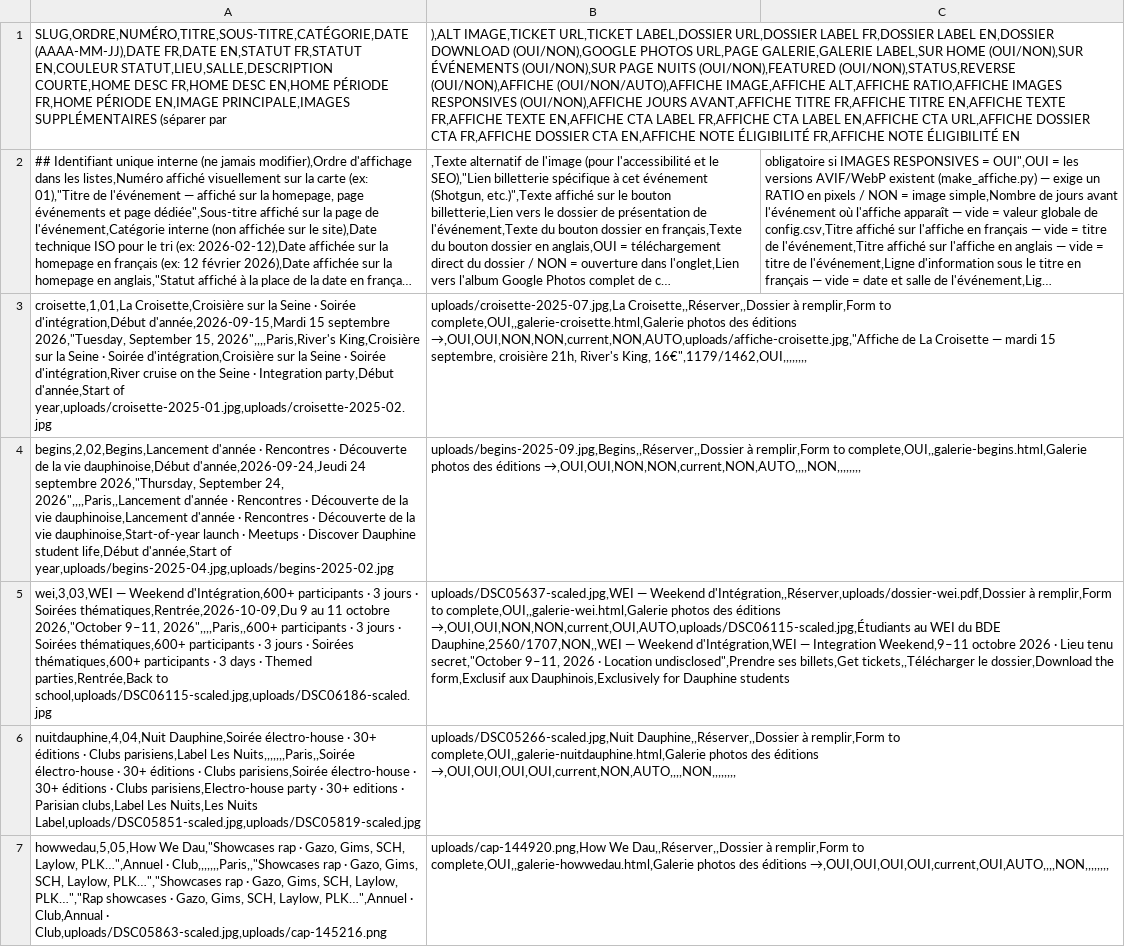
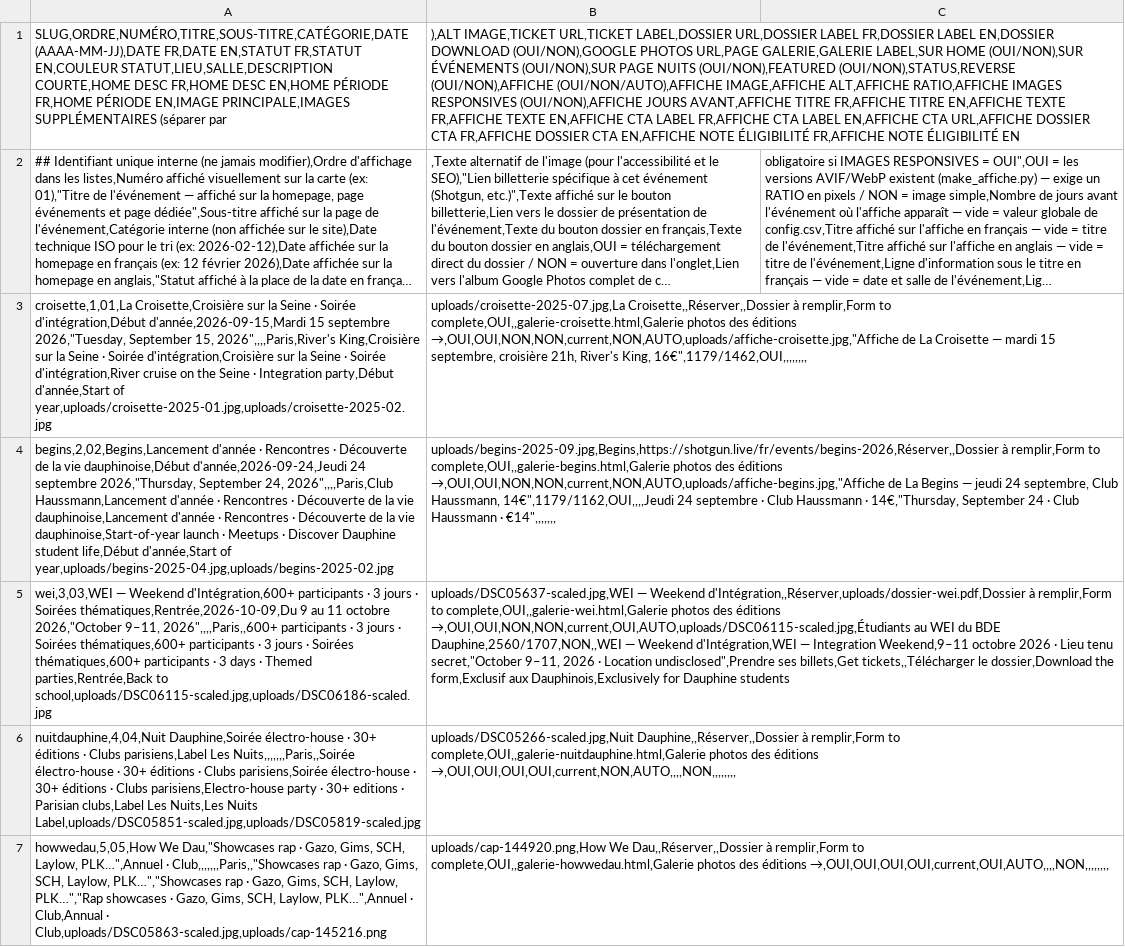
Before and after one commit to bdedauphine-cloud/sitebde, a CSV file: csv/events.csv, drawn as a sheet; only a part is shown; long unchanged cells end in …; the diff names each change by its address in the sheet, - before the commit and + after, or states it on an @@ line.

```diff
--- a/csv/events.csv
+++ b/csv/events.csv
-A4: …September 24, 2026",,,,Paris,,Lancement d'année ·…
+A4: …September 24, 2026",,,,Paris,Club Haussmann,Lancement d'année ·…
-B4: uploads/begins-2025-09.jpg,Begins,,Réserver,,Dossier à remplir,Form to complete,OUI,,galerie-begins.html,Galerie photos des éditions →,OUI,OUI,NON,NON,current,NON,AUTO,,,,NON,,,,,,,,
+B4: uploads/begins-2025-09.jpg,Begins,https://shotgun.live/fr/events/begins-2026,Réserver,,Dossier à remplir,Form to complete,OUI,,galerie-begins.html,Galerie photos des éditions →,OUI,OUI,NON,NON,current,NON,AUTO,uploads/affiche-begins.jpg,"Affiche de La Begins — jeudi 24 septembre, Club Haussmann, 14€",1179/1162,OUI,,,,Jeudi 24 septembre · Club Haussmann · 14€,"Thursday, September 24 · Club Haussmann · €14",,,,,,,
```
Also changed, not shown: 11 other files.
